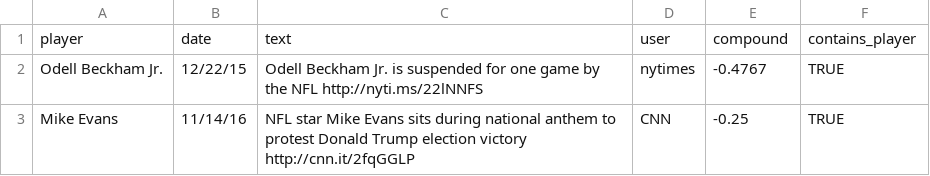
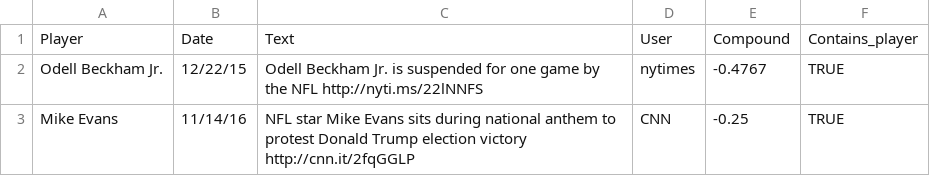
Before and after one commit to siakhorsand/Scandal-Effect-on-Athletic-Performance, a CSV file: NFL_tweets_2.csv, drawn as a sheet; only a part is shown; removed rows and columns are numbered as before the commit, all else as after; the diff names each change by its address in the sheet, - before the commit and + after, or states it on an @@ line.

Commit message:
Add files via upload

```diff
--- a/NFL_tweets_2.csv
+++ b/NFL_tweets_2.csv
-row 1: player | date | text | user | compound | contains_player
+row 1: Player | Date | Text | User | Compound | Contains_player
```
